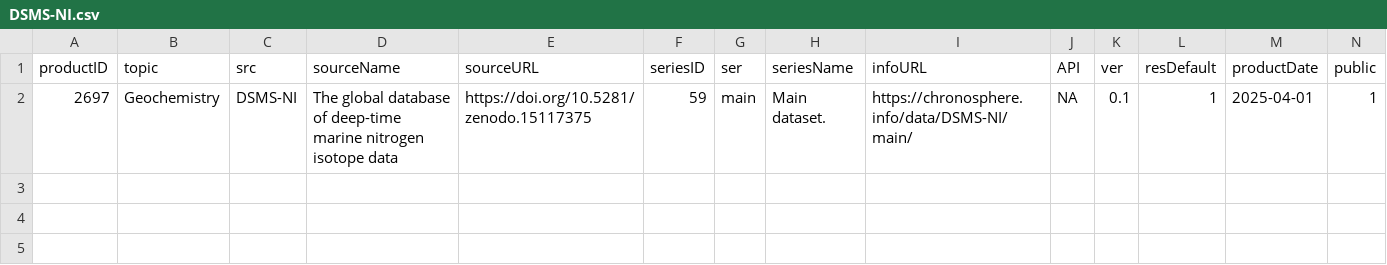
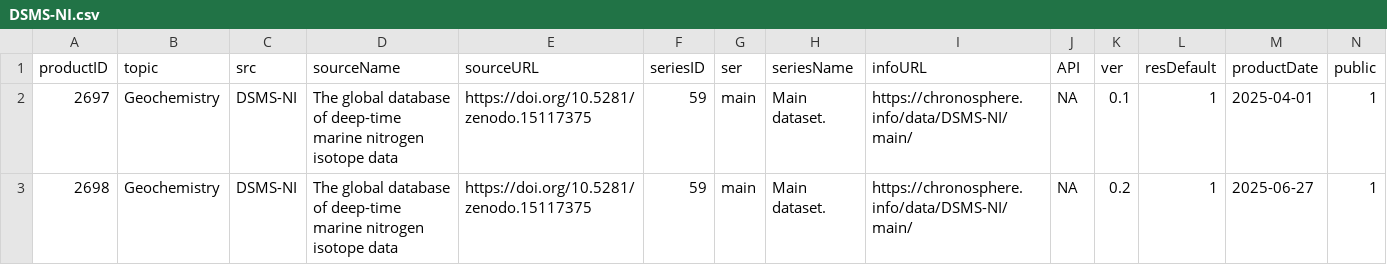
Before and after one commit to chronosphere-info/chrono_arch_2, a CSV file: users/public/R/DSMS-NI.csv, drawn as a sheet; only a part is shown; rows hold the shown columns only; the diff names each change by its address in the sheet, - before the commit and + after, or states it on an @@ line.

Commit message:
Update to version 20250806_b572

```diff
--- a/users/public/R/DSMS-NI.csv
+++ b/users/public/R/DSMS-NI.csv
+row 3: 2698 | Geochemistry | DSMS-NI | The global database of deep-time marine nitrogen isotope data | https://doi.org/10.5281/zenodo.15117375 | 59 | main | Main dataset. | https://chronosphere.info/data/DSMS-NI/main/ | NA | 0.2 | 1 | 2025-06-27 | 1
```
Also changed, not shown: users/public/R/subguide.csv, 2 other files.
